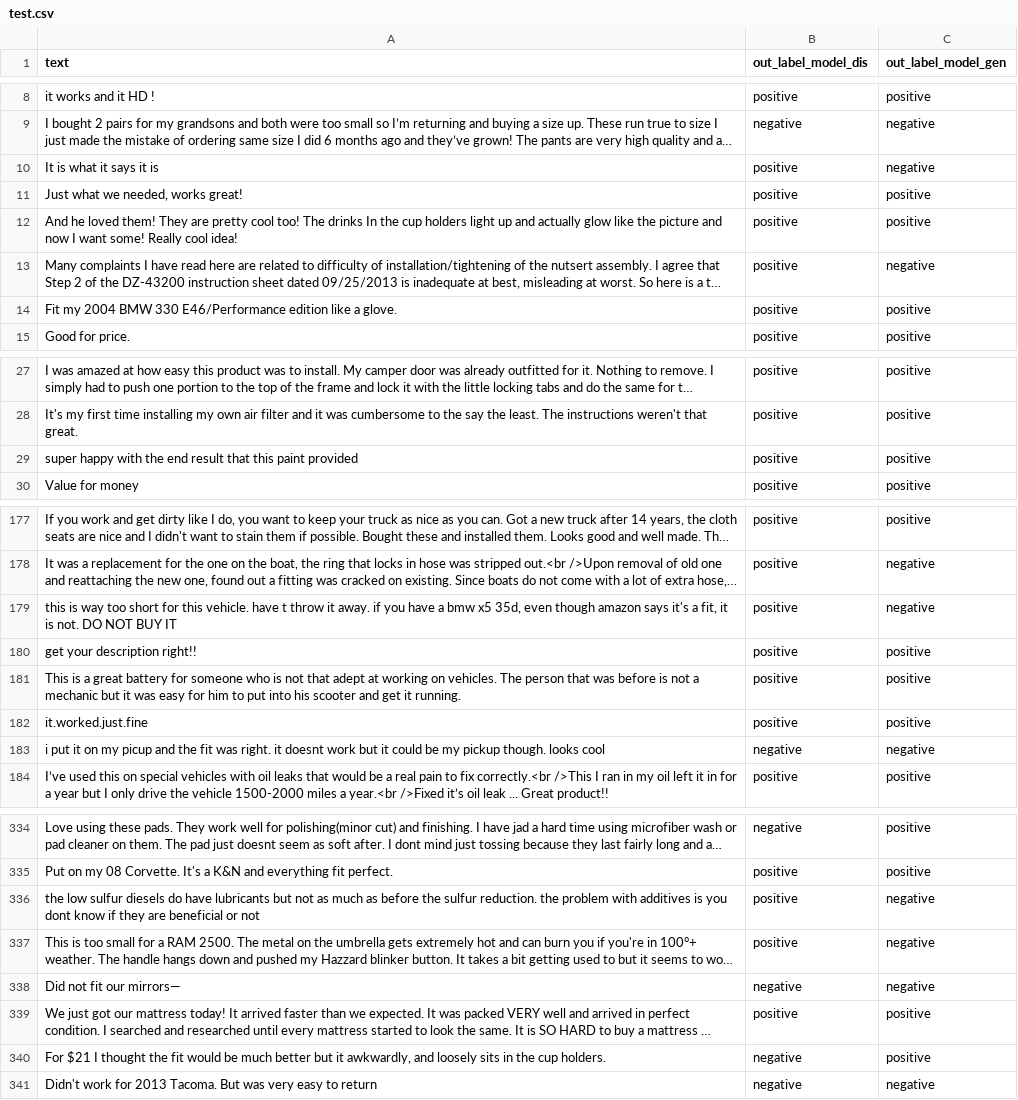
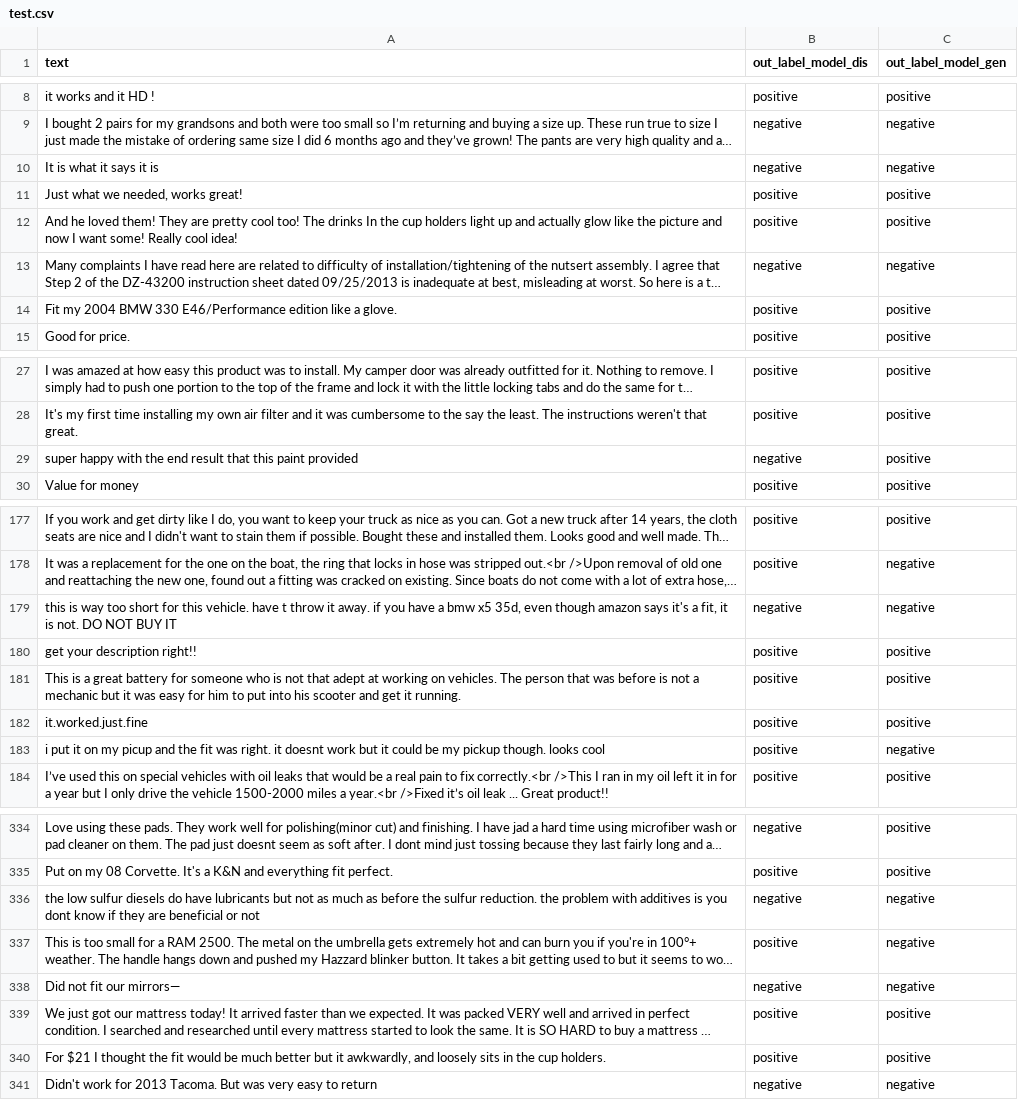
Before and after one commit to pat2echo/Sentiment-Analysis-of-Product-Review, a CSV file: model/2320824/Model_gen/test.csv, drawn as a sheet; only a part is shown, gaps mark what is left out; long unchanged cells end in …; the diff covers the shown part only; the diff names each change by its address in the sheet, - before the commit and + after, or states it on an @@ line.

```diff
--- a/model/2320824/Model_gen/test.csv
+++ b/model/2320824/Model_gen/test.csv
-B10 (out_label_model_dis): positive
+B10 (out_label_model_dis): negative
-B13 (out_label_model_dis): positive
+B13 (out_label_model_dis): negative
-B29 (out_label_model_dis): positive
+B29 (out_label_model_dis): negative
-B179 (out_label_model_dis): positive
+B179 (out_label_model_dis): negative
-B183 (out_label_model_dis): negative
+B183 (out_label_model_dis): positive
-B336 (out_label_model_dis): positive
+B336 (out_label_model_dis): negative
-B340 (out_label_model_dis): negative
+B340 (out_label_model_dis): positive
```
Also changed, not shown: 9 edited cells elsewhere in this file, 3 other files.
